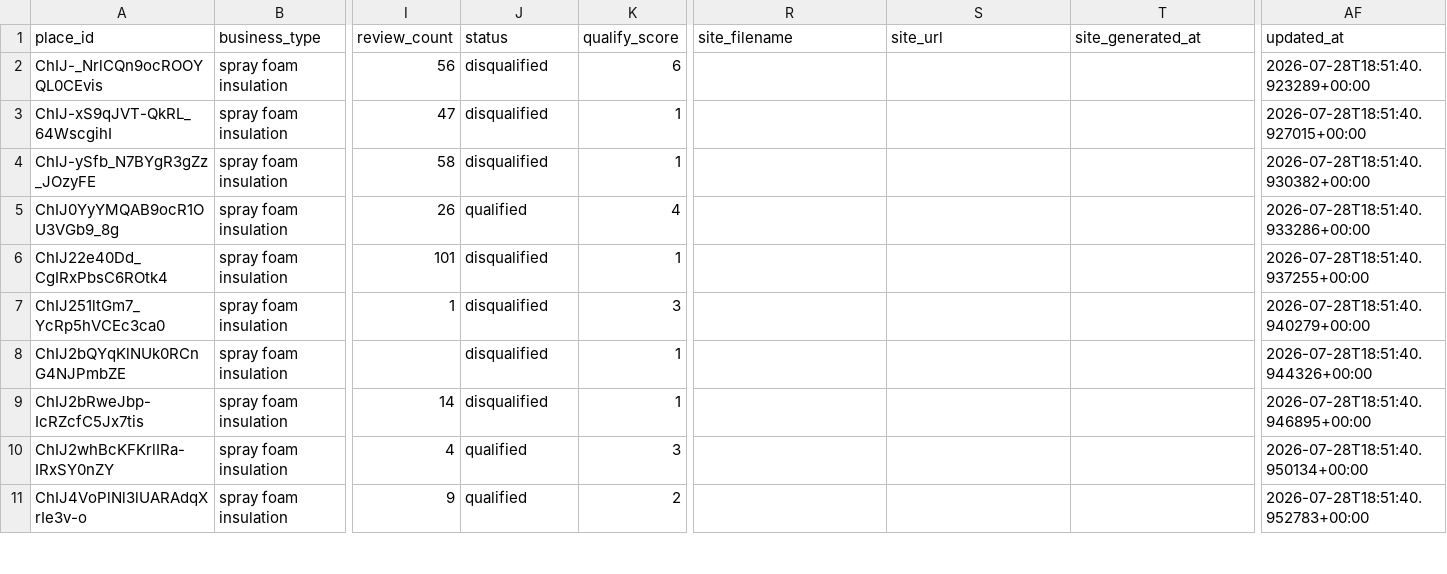
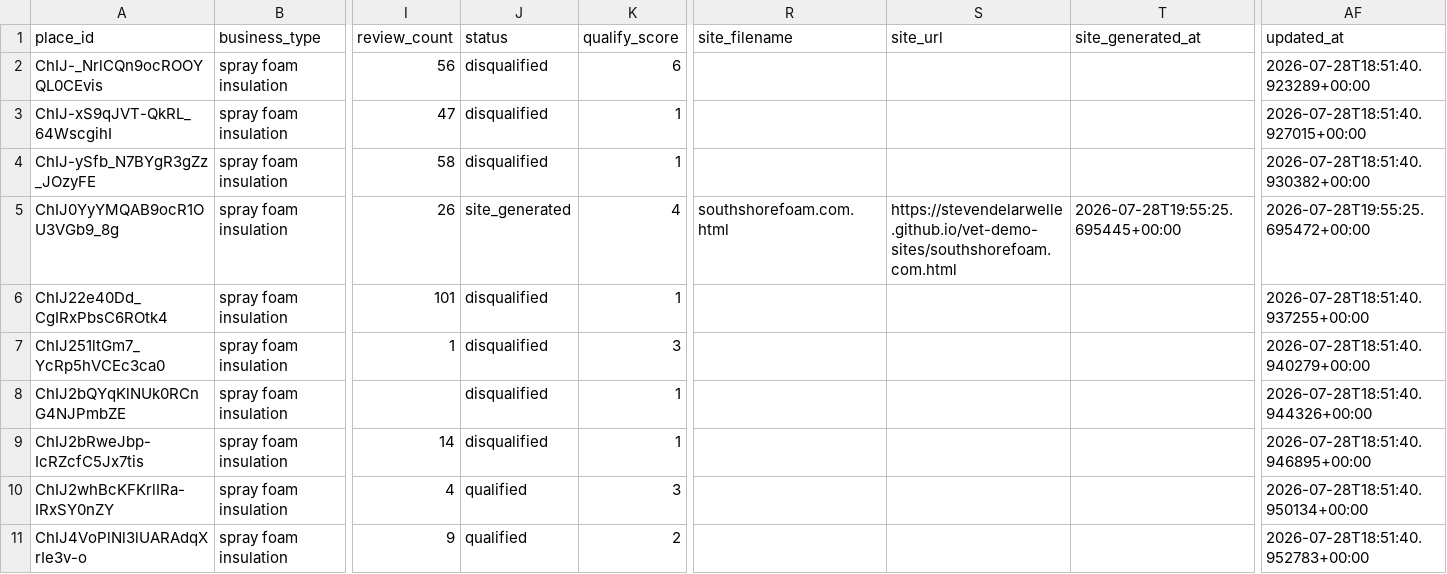
Before and after one commit to stevendelarwelle/hosted-site-outreach, a CSV file: data/leads.csv, drawn as a sheet; only a part is shown, gaps mark what is left out; the diff names each change by its address in the sheet, - before the commit and + after, or states it on an @@ line.

```diff
--- a/data/leads.csv
+++ b/data/leads.csv
-J5 (status): qualified
+J5 (status): site_generated
-R5 (site_filename): (empty)
+R5 (site_filename): southshorefoam.com.html
-S5 (site_url): (empty)
+S5 (site_url): https://stevendelarwelle.github.io/vet-demo-sites/southshorefoam.com.html
-T5 (site_generated_at): (empty)
+T5 (site_generated_at): 2026-07-28T19:55:25.695445+00:00
-AF5 (updated_at): 2026-07-28T18:51:40.933286+00:00
+AF5 (updated_at): 2026-07-28T19:55:25.695472+00:00
```
